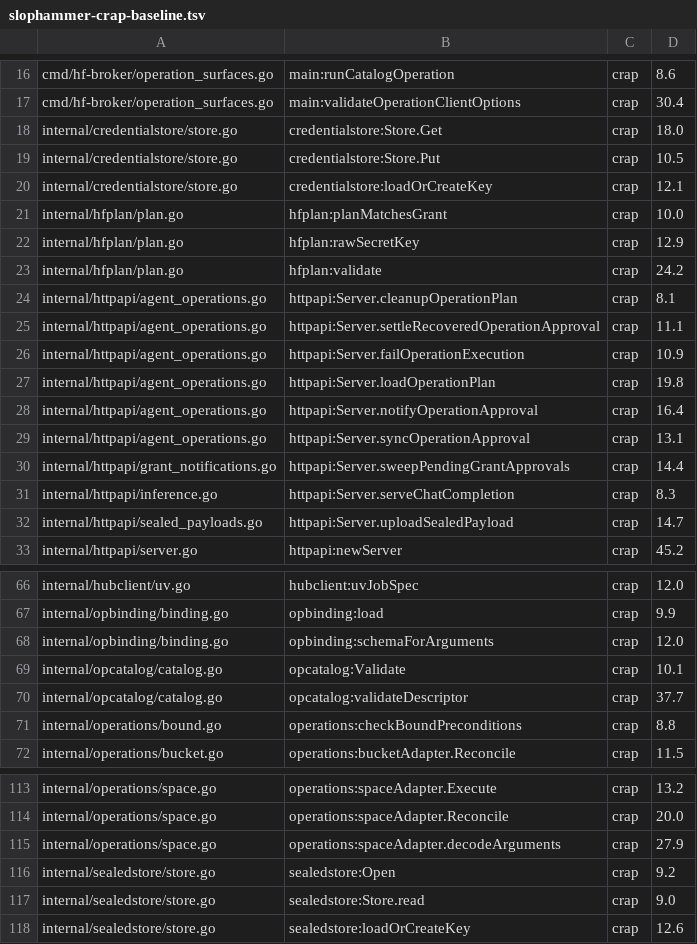
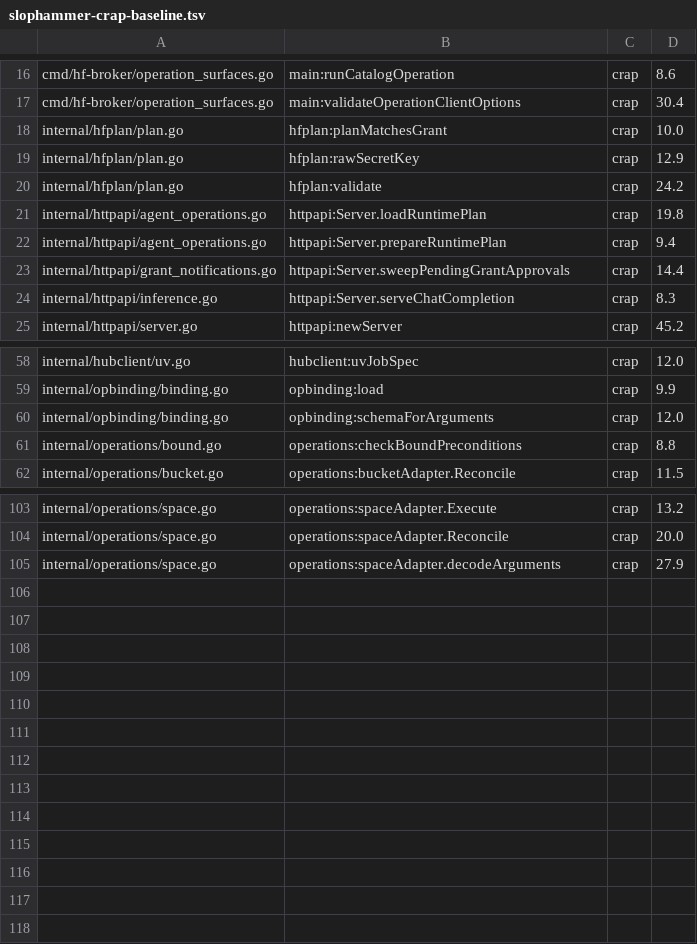
Before and after one commit to osolmaz/unyolo, a TSV file: brokers/huggingface/slophammer-crap-baseline.tsv, drawn as a sheet; only a part is shown, gaps mark what is left out.

Commit message:
refactor(runtime): decompose shared security boundaries

```diff
--- a/brokers/huggingface/slophammer-crap-baseline.tsv
+++ b/brokers/huggingface/slophammer-crap-baseline.tsv
@@ -17,5 +17,2 @@ cmd/hf-broker/operation_surfaces.go	main:runCatalogOperation	crap	8.6
 cmd/hf-broker/operation_surfaces.go	main:validateOperationClientOptions	crap	30.4
-internal/credentialstore/store.go	credentialstore:Store.Get	crap	18.0
-internal/credentialstore/store.go	credentialstore:Store.Put	crap	10.5
-internal/credentialstore/store.go	credentialstore:loadOrCreateKey	crap	12.1
 internal/hfplan/plan.go	hfplan:planMatchesGrant	crap	10.0
@@ -23,11 +20,6 @@ internal/hfplan/plan.go	hfplan:rawSecretKey	crap	12.9
 internal/hfplan/plan.go	hfplan:validate	crap	24.2
-internal/httpapi/agent_operations.go	httpapi:Server.cleanupOperationPlan	crap	8.1
-internal/httpapi/agent_operations.go	httpapi:Server.settleRecoveredOperationApproval	crap	11.1
-internal/httpapi/agent_operations.go	httpapi:Server.failOperationExecution	crap	10.9
-internal/httpapi/agent_operations.go	httpapi:Server.loadOperationPlan	crap	19.8
-internal/httpapi/agent_operations.go	httpapi:Server.notifyOperationApproval	crap	16.4
-internal/httpapi/agent_operations.go	httpapi:Server.syncOperationApproval	crap	13.1
+internal/httpapi/agent_operations.go	httpapi:Server.loadRuntimePlan	crap	19.8
+internal/httpapi/agent_operations.go	httpapi:Server.prepareRuntimePlan	crap	9.4
 internal/httpapi/grant_notifications.go	httpapi:Server.sweepPendingGrantApprovals	crap	14.4
 internal/httpapi/inference.go	httpapi:Server.serveChatCompletion	crap	8.3
-internal/httpapi/sealed_payloads.go	httpapi:Server.uploadSealedPayload	crap	14.7
 internal/httpapi/server.go	httpapi:newServer	crap	45.2
@@ -68,4 +60,2 @@ internal/opbinding/binding.go	opbinding:load	crap	9.9
 internal/opbinding/binding.go	opbinding:schemaForArguments	crap	12.0
-internal/opcatalog/catalog.go	opcatalog:Validate	crap	10.1
-internal/opcatalog/catalog.go	opcatalog:validateDescriptor	crap	37.7
 internal/operations/bound.go	operations:checkBoundPreconditions	crap	8.8
@@ -115,4 +105 @@ internal/operations/space.go	operations:spaceAdapter.Reconcile	crap	20.0
 internal/operations/space.go	operations:spaceAdapter.decodeArguments	crap	27.9
-internal/sealedstore/store.go	sealedstore:Open	crap	9.2
-internal/sealedstore/store.go	sealedstore:Store.read	crap	9.0
-internal/sealedstore/store.go	sealedstore:loadOrCreateKey	crap	12.6
```
Also changed, not shown: 16 other files.
